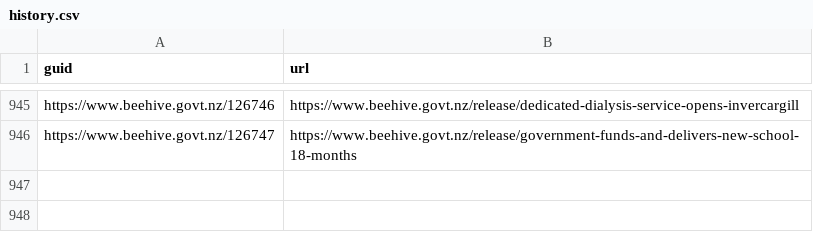
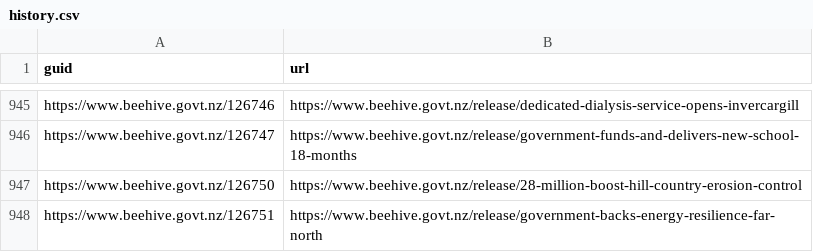
Before and after one commit to marcus-crane/hivesky, a CSV file: history.csv, drawn as a sheet; only a part is shown, gaps mark what is left out.

Commit message:
New releases have been syndicated

```diff
--- a/history.csv
+++ b/history.csv
@@ -946 +946,3 @@ https://www.beehive.govt.nz/126746,https://www.beehive.govt.nz/release/dedicated
 https://www.beehive.govt.nz/126747,https://www.beehive.govt.nz/release/government-funds-and-delivers-new-school-18-months
+https://www.beehive.govt.nz/126750,https://www.beehive.govt.nz/release/28-million-boost-hill-country-erosion-control
+https://www.beehive.govt.nz/126751,https://www.beehive.govt.nz/release/government-backs-energy-resilience-far-north
```
